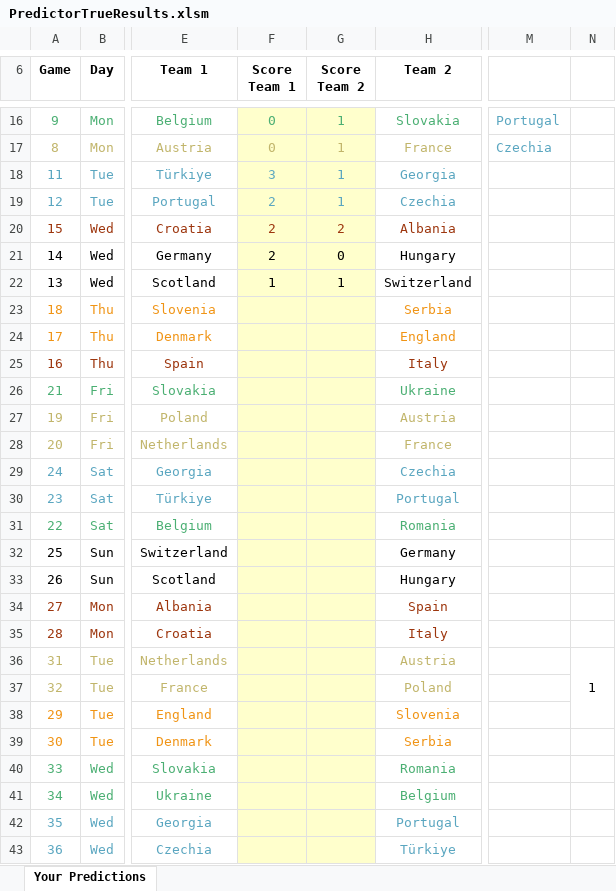
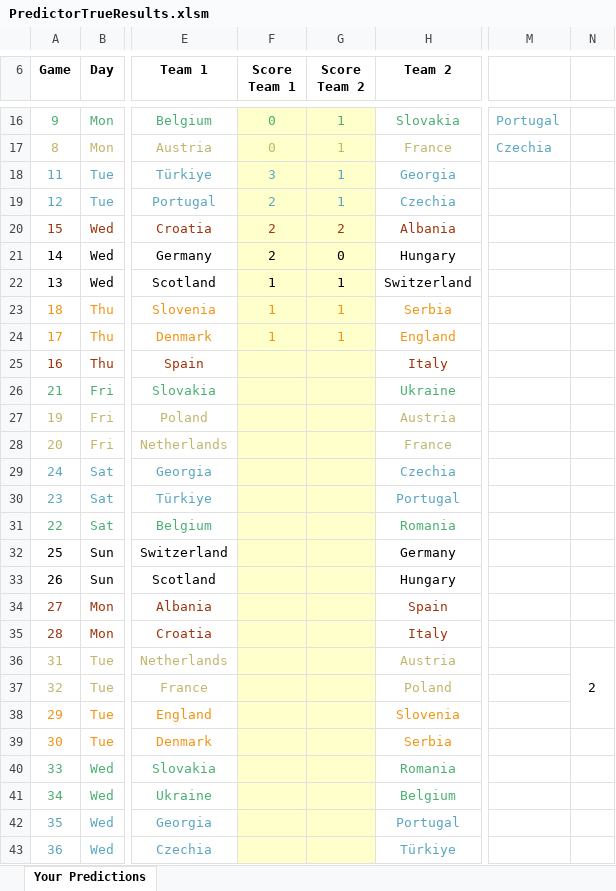
Before and after one commit to BenGillard/BensPredictorGame, an Excel workbook: PredictorTrueResults.xlsm, sheet Your Predictions, drawn as a sheet; only a part is shown, gaps mark what is left out; values as stored, in another font and other column widths than the file's, no borders; charts and pictures and conditional formats not drawn; the diff names each change by its address in the sheet, - before the commit and + after, or states it on an @@ line.

```diff
--- a/PredictorTrueResults.xlsm (sheet Your Predictions)
+++ b/PredictorTrueResults.xlsm (sheet Your Predictions)
-F23:F24 (Score Team 1): (empty)
+F23:F24 (Score Team 1): 1
-G23:G24 (Score Team 2): (empty)
+G23:G24 (Score Team 2): 1
-N36: 1
+N36: 2
```
Also changed, not shown: 2 other files.
